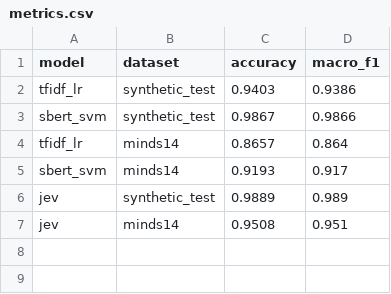
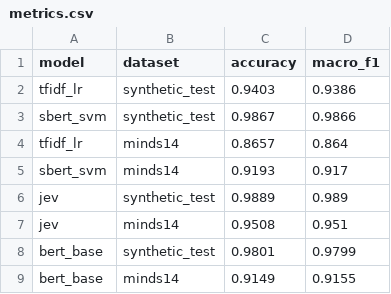
Before and after one commit to IbragimAliyev/Intent_Classification_For_Banking, a CSV file: results/metrics.csv, drawn as a sheet; the diff names each change by its address in the sheet, - before the commit and + after, or states it on an @@ line.

Commit message:
BERT fine-tuning: results on synthetic_test and minds14, predictions and confusion matrices

```diff
--- a/results/metrics.csv
+++ b/results/metrics.csv
+row 8: bert_base | synthetic_test | 0.9801 | 0.9799
+row 9: bert_base | minds14 | 0.9149 | 0.9155
```
Also changed, not shown: 5 other files.
